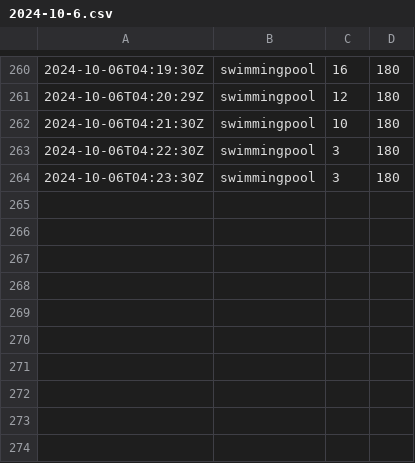
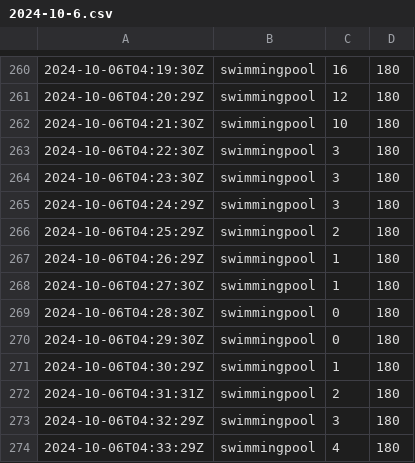
Before and after one commit to chechiachang/sc-stat-data, a CSV file: yilan/swimmingpool/2024-10-6.csv, drawn as a sheet; only a part is shown, gaps mark what is left out.

Commit message:
chore: upload data on 2024-10-6

```diff
--- a/yilan/swimmingpool/2024-10-6.csv
+++ b/yilan/swimmingpool/2024-10-6.csv
@@ -264 +264,11 @@
 2024-10-06T04:23:30Z,swimmingpool,3,180
+2024-10-06T04:24:29Z,swimmingpool,3,180
+2024-10-06T04:25:29Z,swimmingpool,2,180
+2024-10-06T04:26:29Z,swimmingpool,1,180
+2024-10-06T04:27:30Z,swimmingpool,1,180
+2024-10-06T04:28:30Z,swimmingpool,0,180
+2024-10-06T04:29:30Z,swimmingpool,0,180
+2024-10-06T04:30:29Z,swimmingpool,1,180
+2024-10-06T04:31:31Z,swimmingpool,2,180
+2024-10-06T04:32:29Z,swimmingpool,3,180
+2024-10-06T04:33:29Z,swimmingpool,4,180
```
Also changed, not shown: yilan/gym/2024-10-6.csv.
